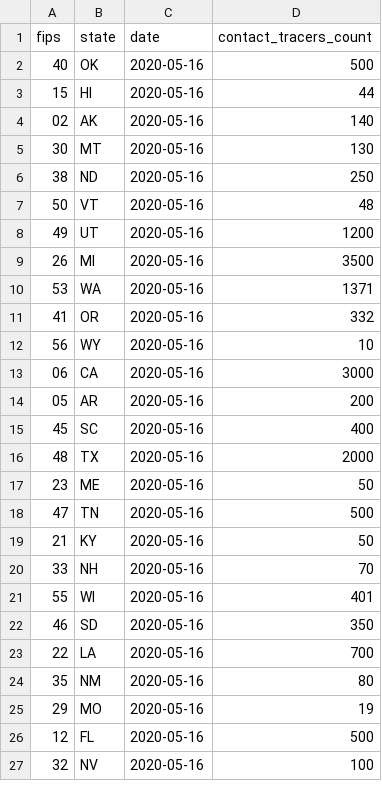
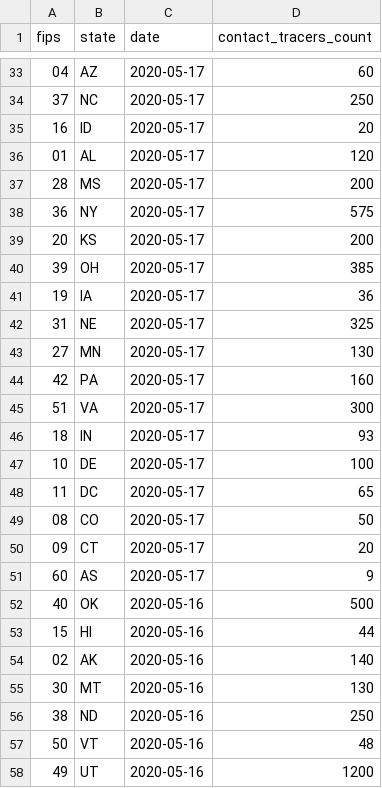
Before and after one commit to bschram/covid-data-public, a CSV file: data/test-and-trace/state_data.csv, drawn as a sheet; only a part is shown, gaps mark what is left out; the shorter side is filled out with more unchanged rows; the diff covers the shown part only; the diff names each change by its address in the sheet, - before the commit and + after, or states it on an @@ line.

```diff
--- a/data/test-and-trace/state_data.csv
+++ b/data/test-and-trace/state_data.csv
+row 33: 04 | AZ | 2020-05-17 | 60
+row 34: 37 | NC | 2020-05-17 | 250
+row 35: 16 | ID | 2020-05-17 | 20
+row 36: 01 | AL | 2020-05-17 | 120
+row 37: 28 | MS | 2020-05-17 | 200
+row 38: 36 | NY | 2020-05-17 | 575
+row 39: 20 | KS | 2020-05-17 | 200
+row 40: 39 | OH | 2020-05-17 | 385
+row 41: 19 | IA | 2020-05-17 | 36
+row 42: 31 | NE | 2020-05-17 | 325
+row 43: 27 | MN | 2020-05-17 | 130
+row 44: 42 | PA | 2020-05-17 | 160
+row 45: 51 | VA | 2020-05-17 | 300
+row 46: 18 | IN | 2020-05-17 | 93
+row 47: 10 | DE | 2020-05-17 | 100
+row 48: 11 | DC | 2020-05-17 | 65
+row 49: 08 | CO | 2020-05-17 | 50
+row 50: 09 | CT | 2020-05-17 | 20
+row 51: 60 | AS | 2020-05-17 | 9
```
Also changed, not shown: 31 added rows elsewhere in this file, 8 other files.
